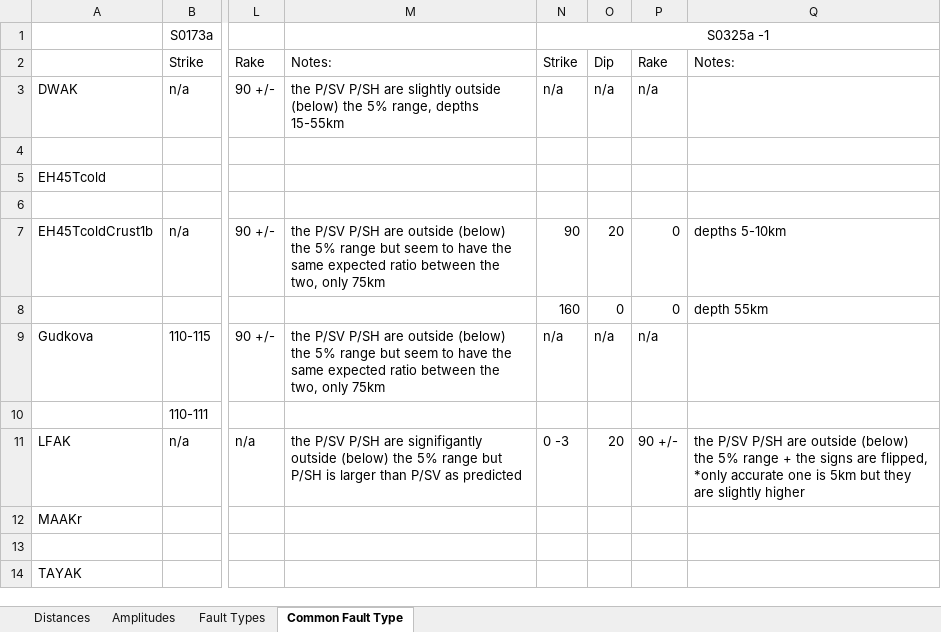
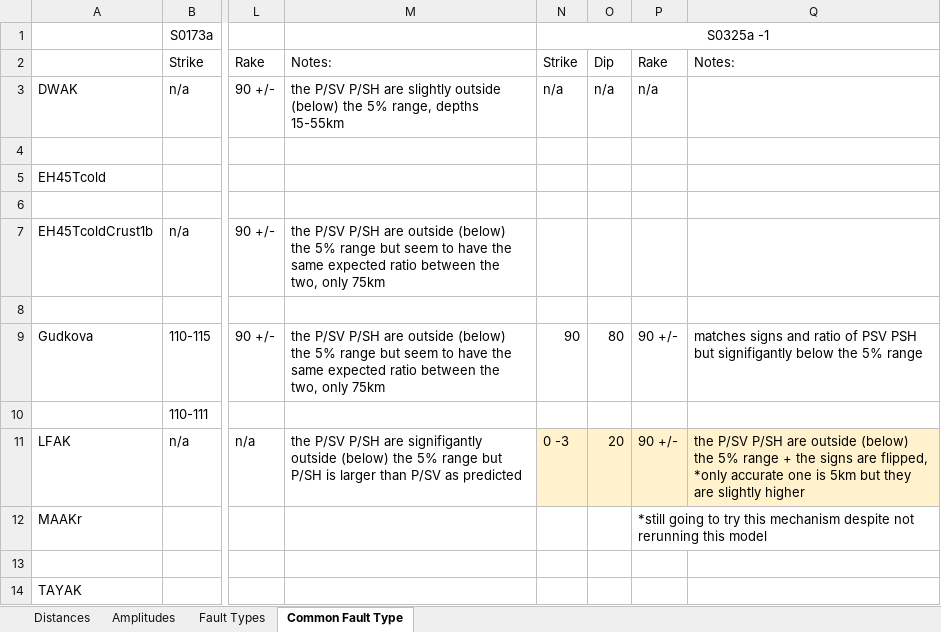
Before and after one commit to maddysita-17/Sita_Marsquakes2020, an Excel workbook: script_notebooks/taup_models/velocity model diff.xlsx, sheet Common Fault Type, drawn as a sheet; only a part is shown, gaps mark what is left out; values as stored, in another font and other column widths than the file's, no borders; rows hold the shown columns only; the diff names each change by its address in the sheet, - before the commit and + after, or states it on an @@ line.

```diff
--- a/script_notebooks/taup_models/velocity model diff.xlsx (sheet Common Fault Type)
+++ b/script_notebooks/taup_models/velocity model diff.xlsx (sheet Common Fault Type)
-N7: 90
+N7: (empty)
-O7: 20
+O7: (empty)
-P7: 0
+P7: (empty)
-Q7: depths 5-10km
+Q7: (empty)
-row 8:  |  |  |  | 160 | 0 | 0 | depth 55km
+row 8: (empty)
-N9: n/a
+N9: 90
-O9: n/a
+O9: 80
-P9: n/a
+P9: 90 +/-
-Q9: (empty)
+Q9: matches signs and ratio of PSV PSH but signifigantly below the 5% range
-N11:Q11 fill: none
+N11:Q11 fill: #FFF2CC
-P12: (empty)
+P12: *still going to try this mechanism despite not rerunning this model
```
Also changed, not shown: sheet Amplitudes, sheet Fault Types, sheet Distances, script_notebooks/taup_models/model-amp-data/Gudkova/faults_Gudkova.xlsx, 52 other files.
